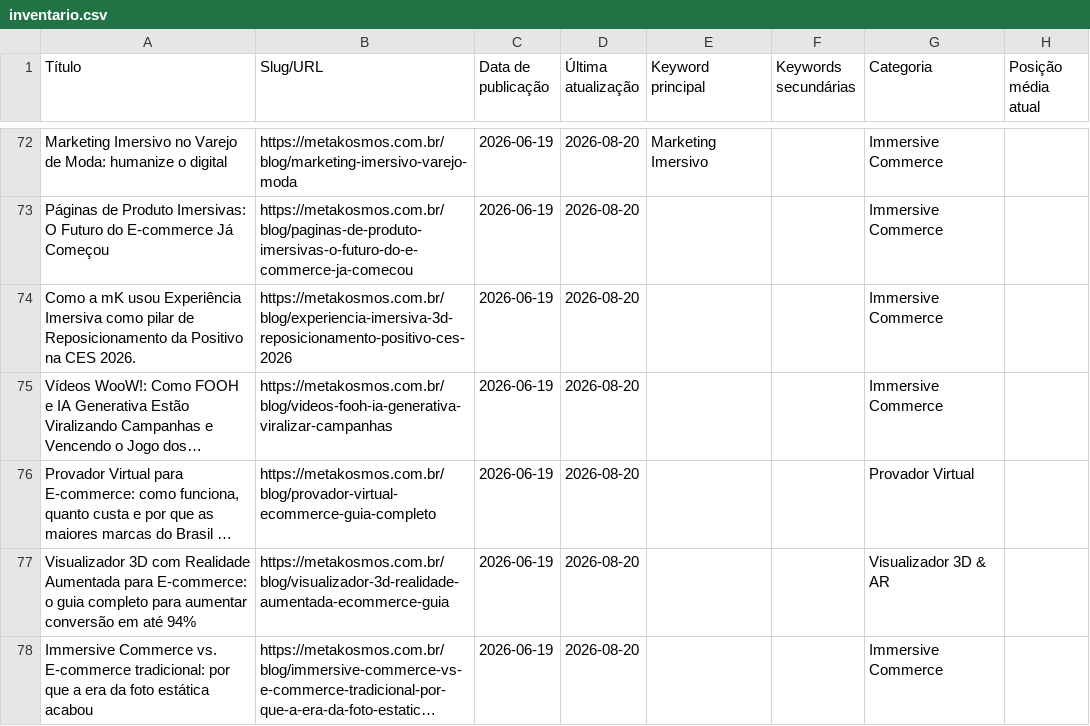
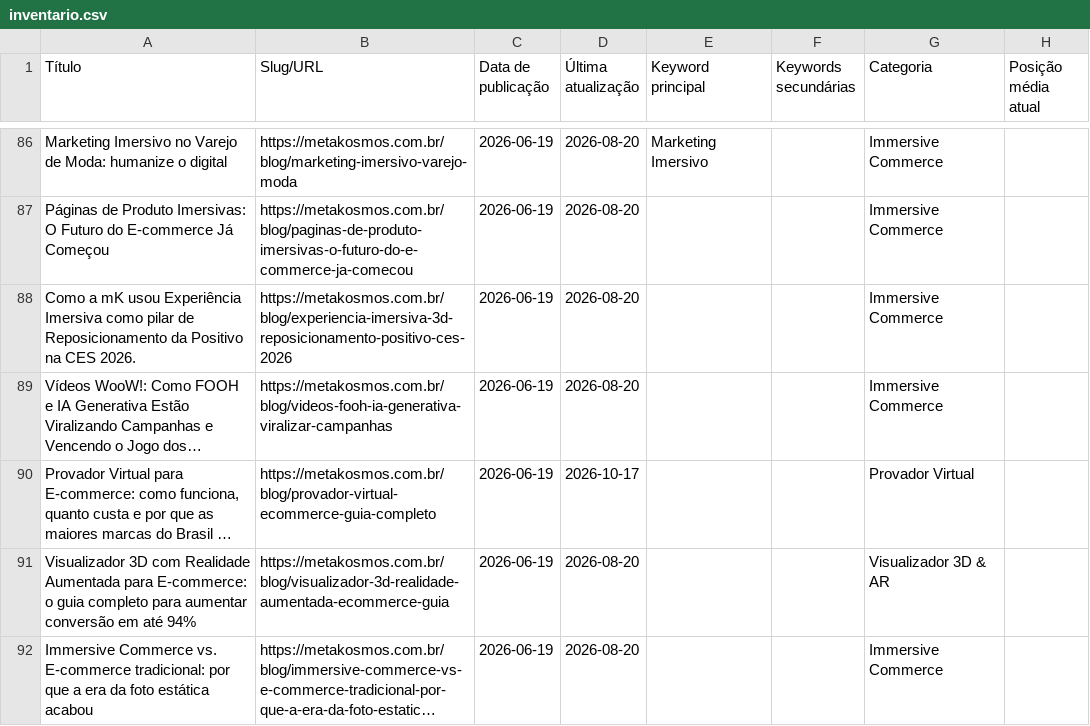
Before and after one commit to patrick-metakosmos/blog-skill-payload, a CSV file: otimizador/inventario.csv, drawn as a sheet; only a part is shown, gaps mark what is left out; long unchanged cells end in …; addresses are those after the commit; the diff covers the shown part only; the diff names each change by its address in the sheet, - before the commit and + after, or states it on an @@ line.

```diff
--- a/otimizador/inventario.csv
+++ b/otimizador/inventario.csv
-D90 (Última atualização): 2026-08-20
+D90 (Última atualização): 2026-10-17
```
Also changed, not shown: 14 added rows and 10 edited cells elsewhere in this file, 24 other files.
